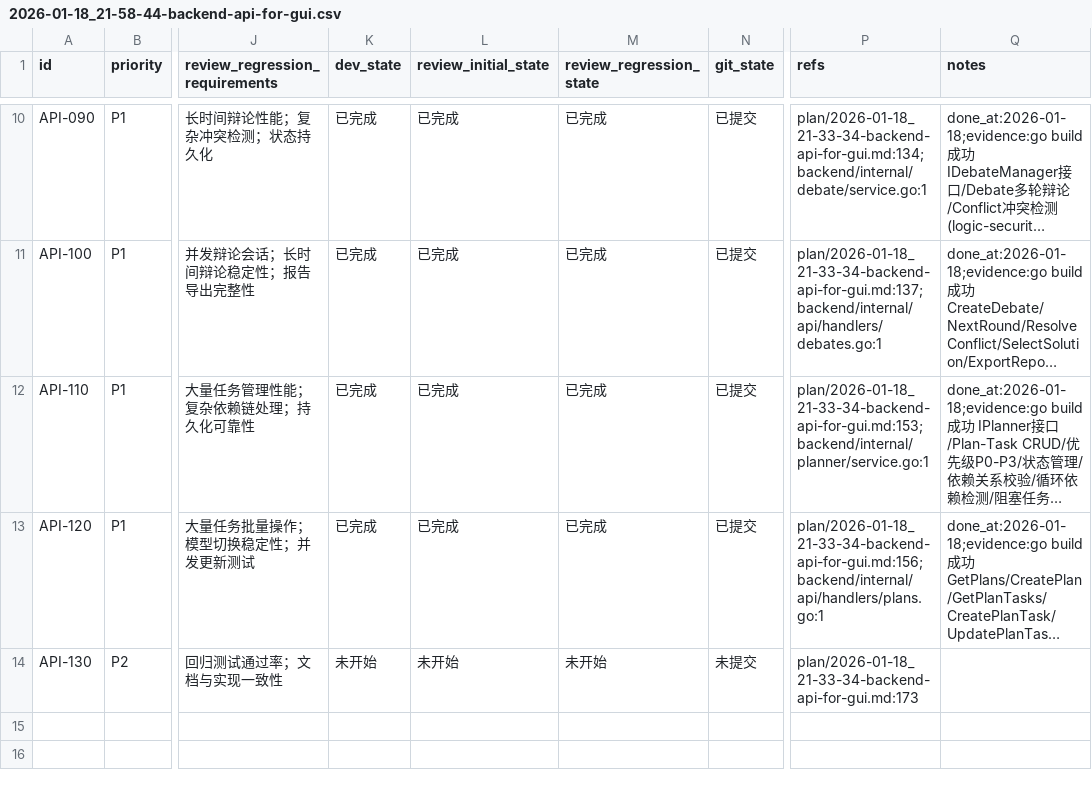
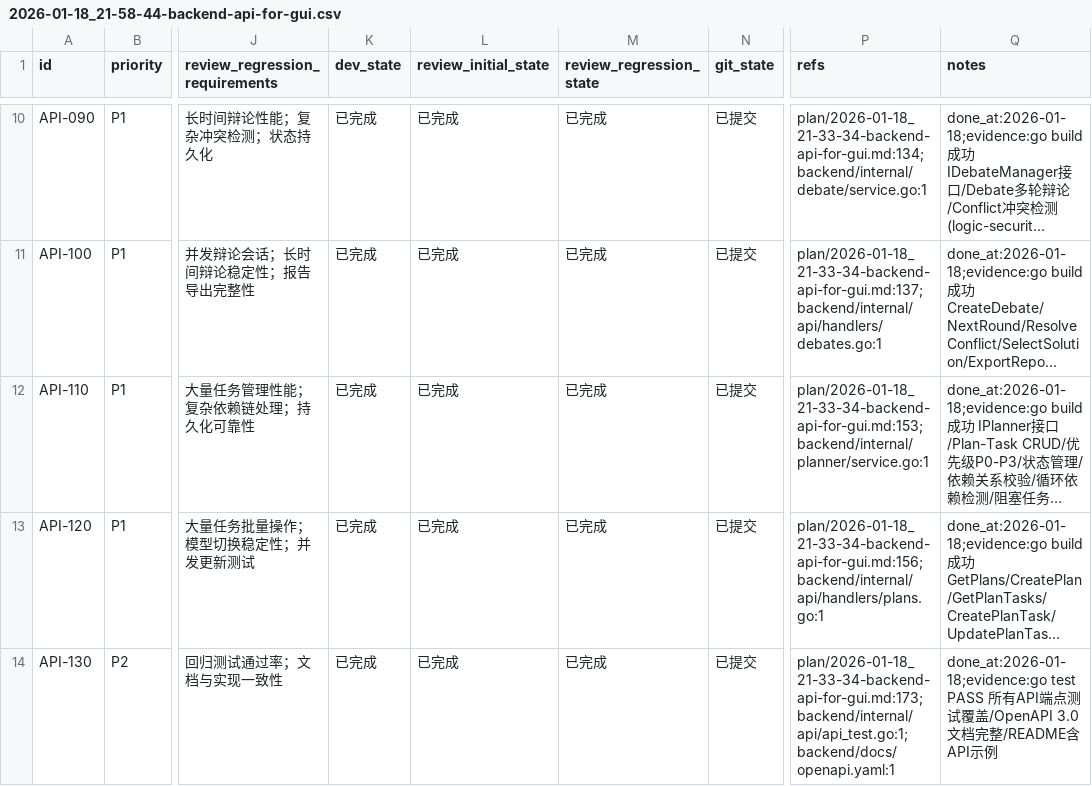
Before and after one commit to XingLingQAQ/Codeflow, a CSV file: issues/2026-01-18_21-58-44-backend-api-for-gui.csv, drawn as a sheet; only a part is shown, gaps mark what is left out; long unchanged cells end in …; the diff names each change by its address in the sheet, - before the commit and + after, or states it on an @@ line.

```diff
--- a/issues/2026-01-18_21-58-44-backend-api-for-gui.csv
+++ b/issues/2026-01-18_21-58-44-backend-api-for-gui.csv
-K14 (dev_state): 未开始
+K14 (dev_state): 已完成
-L14 (review_initial_state): 未开始
+L14 (review_initial_state): 已完成
-M14 (review_regression_state): 未开始
+M14 (review_regression_state): 已完成
-N14 (git_state): 未提交
+N14 (git_state): 已提交
-P14 (refs): plan/2026-01-18_21-33-34-backend-api-for-gui.md:173
+P14 (refs): plan/2026-01-18_21-33-34-backend-api-for-gui.md:173;backend/internal/api/api_test.go:1;backend/docs/openapi.yaml:1
-Q14 (notes): (empty)
+Q14 (notes): done_at:2026-01-18;evidence:go test PASS 所有API端点测试覆盖/OpenAPI 3.0文档完整/README含API示例
```
Also changed, not shown: 3 other files.
